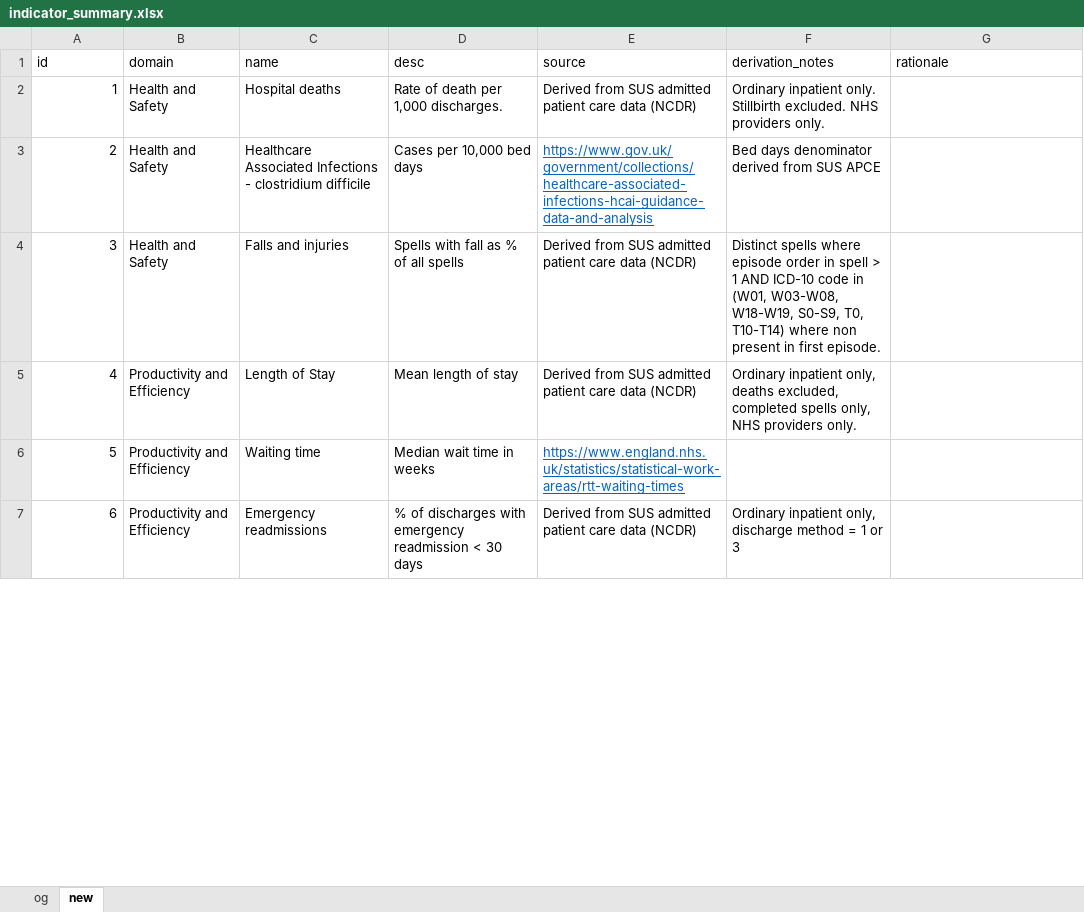
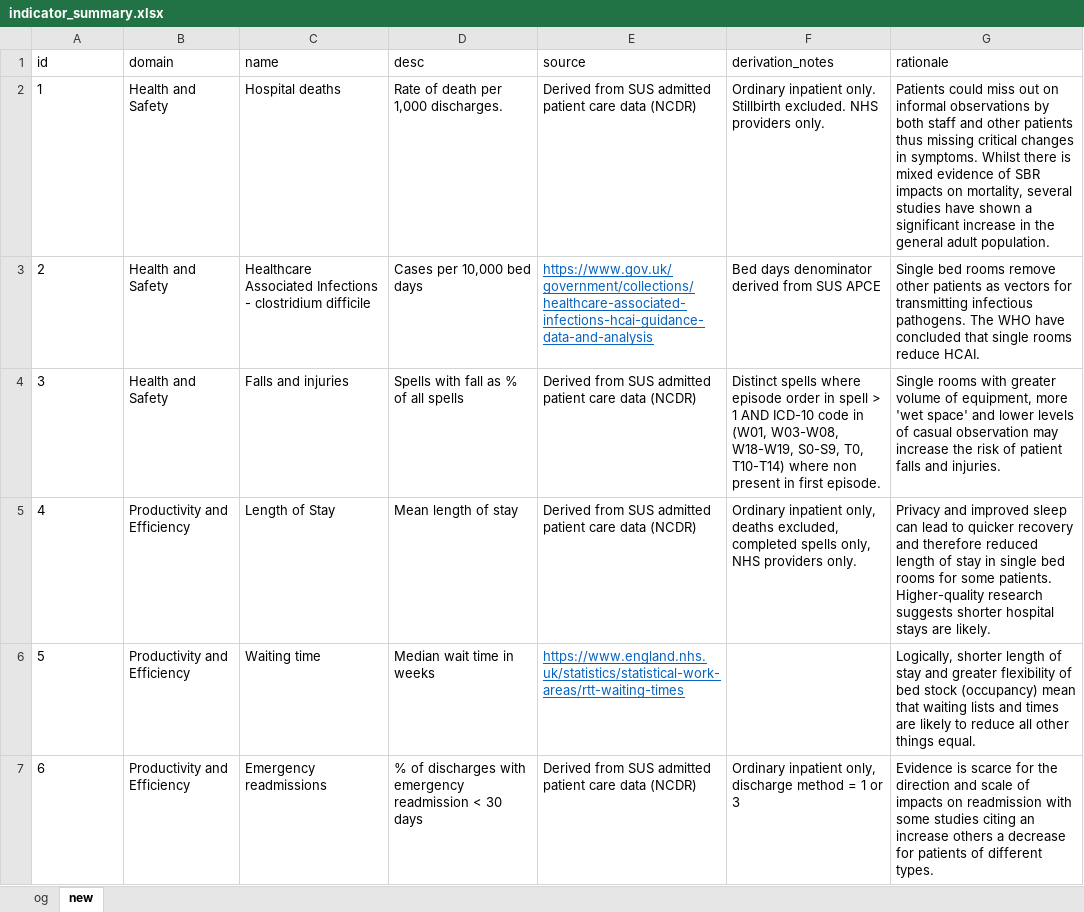
Before and after one commit to The-Strategy-Unit/nhp_sbr_impacts, an Excel workbook: indicator_summary.xlsx, sheet new, drawn as a sheet; only a part is shown; values as stored, in another font and other column widths than the file's, no borders; the diff covers the shown part only; the diff names each change by its address in the sheet, - before the commit and + after, or states it on an @@ line.

Commit message:
add rationale to indicator summary table.

```diff
--- a/indicator_summary.xlsx (sheet new)
+++ b/indicator_summary.xlsx (sheet new)
-A2:A7 alignment: right
+A2:A7 alignment: left
-G2 (rationale): (empty)
+G2 (rationale): Patients could miss out on informal observations by both staff and other patients thus missing critical changes in symptoms. Whilst there is mixed evidence of SBR impacts on mortality, several studies have shown a significant increase in the general adult population.
-G3 (rationale): (empty)
+G3 (rationale): Single bed rooms remove other patients as vectors for transmitting infectious pathogens. The WHO have concluded that single rooms reduce HCAI.
-G4 (rationale): (empty)
+G4 (rationale): Single rooms with greater volume of equipment, more 'wet space' and lower levels of casual observation may increase the risk of patient falls and injuries.
-G5 (rationale): (empty)
+G5 (rationale): Privacy and improved sleep can lead to quicker recovery and therefore reduced length of stay in single bed rooms for some patients. Higher-quality research suggests shorter hospital stays are likely.
-G6 (rationale): (empty)
+G6 (rationale): Logically, shorter length of stay and greater flexibility of bed stock (occupancy) mean that waiting lists and times are likely to reduce all other things equal.
-G7 (rationale): (empty)
+G7 (rationale): Evidence is scarce for the direction and scale of impacts on readmission with some studies citing an increase others a decrease for patients of different types.
```
Also changed, not shown: 6 edited cells and cell formats elsewhere in this sheet.
